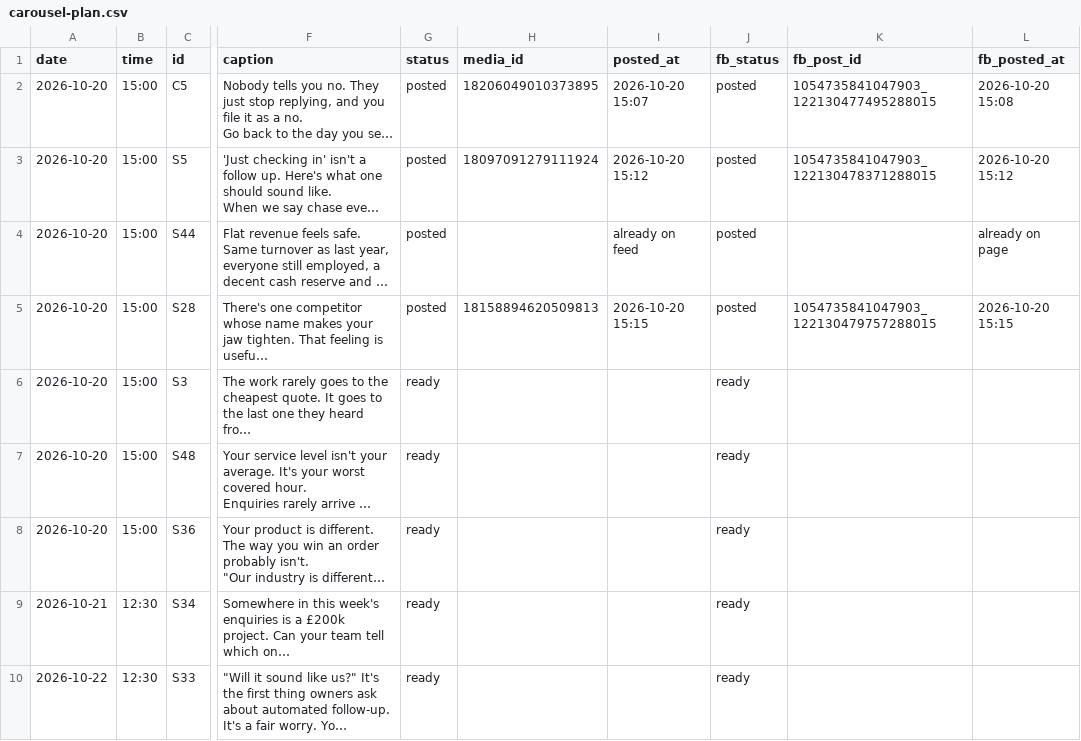
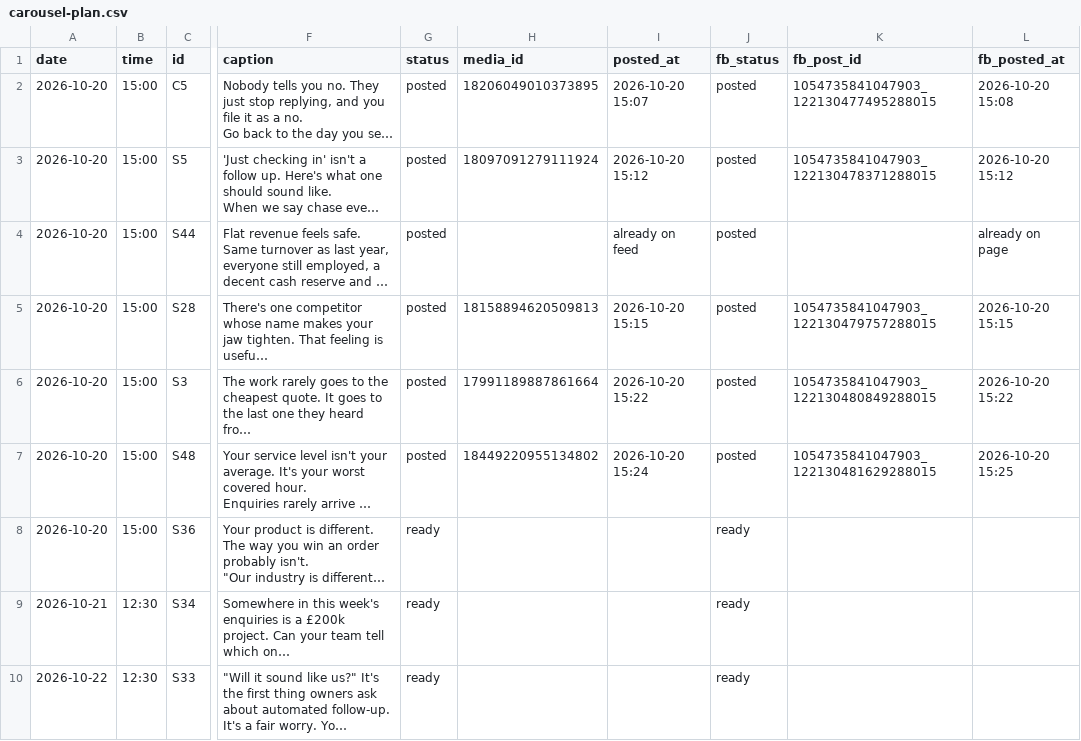
Before and after one commit to DANCLARK98/proverse-social, a CSV file: carousel-plan.csv, drawn as a sheet; only a part is shown, gaps mark what is left out; long unchanged cells end in …; the diff names each change by its address in the sheet, - before the commit and + after, or states it on an @@ line.

```diff
--- a/carousel-plan.csv
+++ b/carousel-plan.csv
-G6:G7 (status): ready
+G6:G7 (status): posted
-H6 (media_id): (empty)
+H6 (media_id): 17991189887861664
-I6 (posted_at): (empty)
+I6 (posted_at): 2026-10-20 15:22
-J6:J7 (fb_status): ready
+J6:J7 (fb_status): posted
-K6 (fb_post_id): (empty)
+K6 (fb_post_id): 1054735841047903_122130480849288015
-L6 (fb_posted_at): (empty)
+L6 (fb_posted_at): 2026-10-20 15:22
-H7 (media_id): (empty)
+H7 (media_id): 18449220955134802
-I7 (posted_at): (empty)
+I7 (posted_at): 2026-10-20 15:24
-K7 (fb_post_id): (empty)
+K7 (fb_post_id): 1054735841047903_122130481629288015
-L7 (fb_posted_at): (empty)
+L7 (fb_posted_at): 2026-10-20 15:25
```
